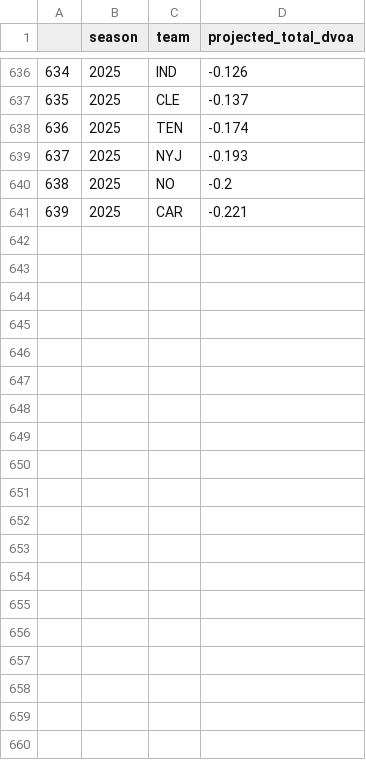
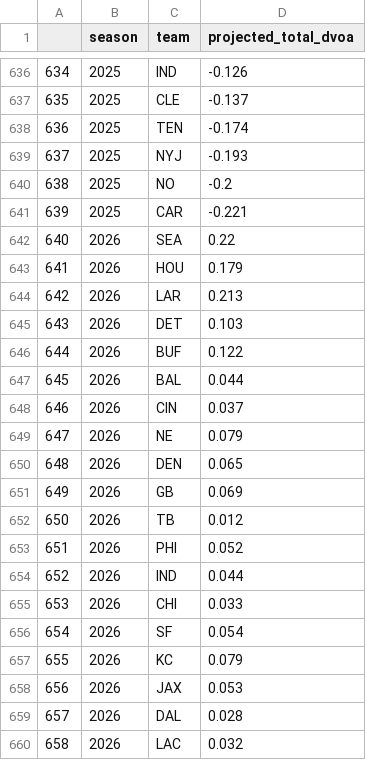
Before and after one commit to greerreNFL/nfelo, a CSV file: nfelo/Data/Intermediate Data/dvoa_projections.csv, drawn as a sheet; only a part is shown, gaps mark what is left out; the diff covers the shown part only.

```diff
--- a/nfelo/Data/Intermediate Data/dvoa_projections.csv
+++ b/nfelo/Data/Intermediate Data/dvoa_projections.csv
@@ -641 +641,20 @@
 639,2025,CAR,-0.221
+640,2026,SEA,0.22
+641,2026,HOU,0.179
+642,2026,LAR,0.213
+643,2026,DET,0.103
+644,2026,BUF,0.122
+645,2026,BAL,0.044
+646,2026,CIN,0.037
+647,2026,NE,0.079
+648,2026,DEN,0.065
+649,2026,GB,0.069
+650,2026,TB,0.012
+651,2026,PHI,0.052
+652,2026,IND,0.044
+653,2026,CHI,0.033
+654,2026,SF,0.054
+655,2026,KC,0.079
+656,2026,JAX,0.053
+657,2026,DAL,0.028
+658,2026,LAC,0.032
```
Also changed, not shown: 13 added rows and 1 edited cell elsewhere in this file, output_data/elo_snapshot.csv, 4 other files.
